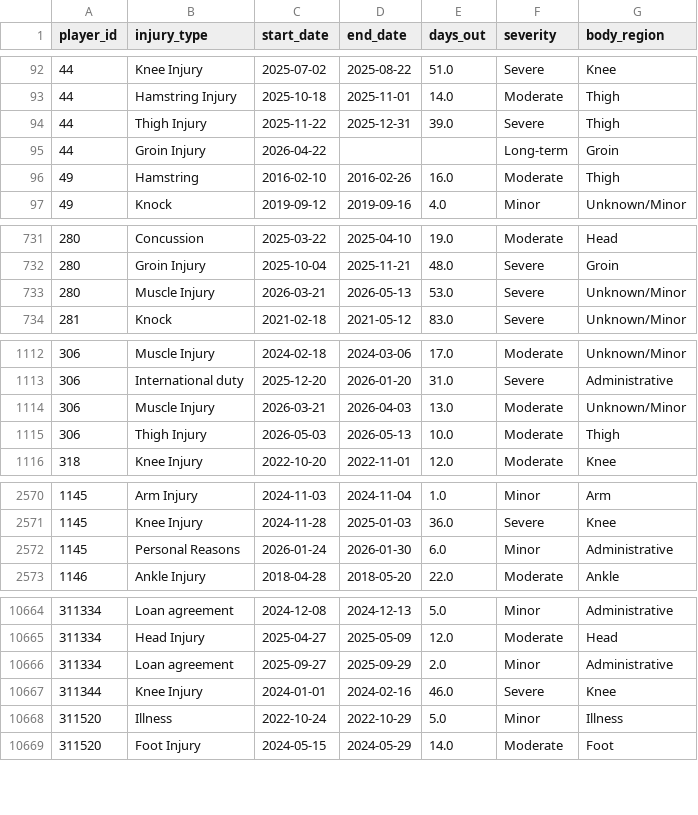
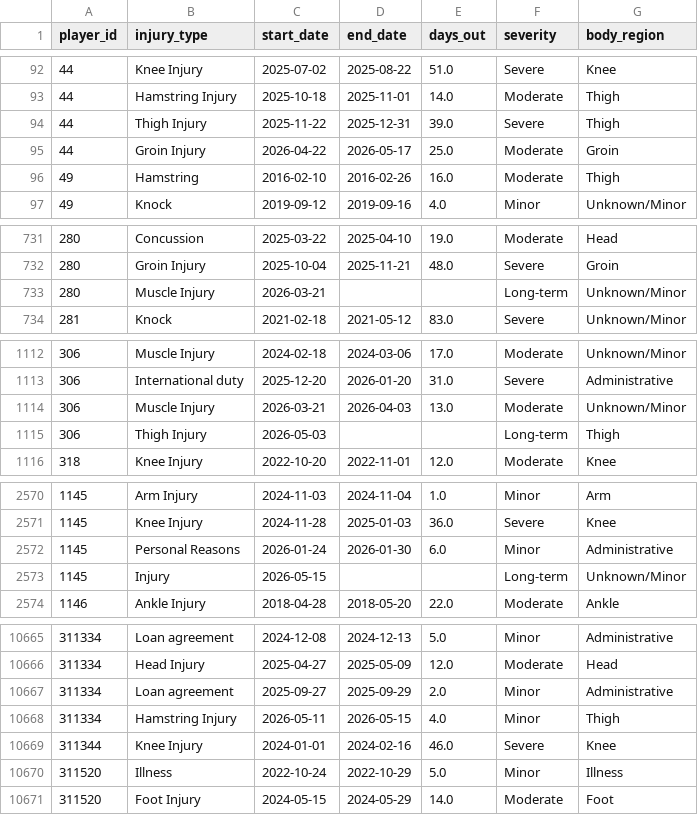
Before and after one commit to de1vos/sports-injury-indicator, a CSV file: data/injuries.csv, drawn as a sheet; only a part is shown, gaps mark what is left out; the diff covers the shown part only.

```diff
--- a/data/injuries.csv
+++ b/data/injuries.csv
@@ -94,3 +94,3 @@ player_id,injury_type,start_date,end_date,days_out,severity,body_region
 44,Thigh Injury,2025-11-22,2025-12-31,39.0,Severe,Thigh
-44,Groin Injury,2026-04-22,,,Long-term,Groin
+44,Groin Injury,2026-04-22,2026-05-17,25.0,Moderate,Groin
 49,Hamstring,2016-02-10,2016-02-26,16.0,Moderate,Thigh
@@ -732,3 +732,3 @@ player_id,injury_type,start_date,end_date,days_out,severity,body_region
 280,Groin Injury,2025-10-04,2025-11-21,48.0,Severe,Groin
-280,Muscle Injury,2026-03-21,2026-05-13,53.0,Severe,Unknown/Minor
+280,Muscle Injury,2026-03-21,,,Long-term,Unknown/Minor
 281,Knock,2021-02-18,2021-05-12,83.0,Severe,Unknown/Minor
@@ -1114,3 +1114,3 @@ player_id,injury_type,start_date,end_date,days_out,severity,body_region
 306,Muscle Injury,2026-03-21,2026-04-03,13.0,Moderate,Unknown/Minor
-306,Thigh Injury,2026-05-03,2026-05-13,10.0,Moderate,Thigh
+306,Thigh Injury,2026-05-03,,,Long-term,Thigh
 318,Knee Injury,2022-10-20,2022-11-01,12.0,Moderate,Knee
@@ -2572,2 +2572,3 @@ player_id,injury_type,start_date,end_date,days_out,severity,body_region
 1145,Personal Reasons,2026-01-24,2026-01-30,6.0,Minor,Administrative
+1145,Injury,2026-05-15,,,Long-term,Unknown/Minor
 1146,Ankle Injury,2018-04-28,2018-05-20,22.0,Moderate,Ankle
@@ -10666,2 +10667,3 @@ player_id,injury_type,start_date,end_date,days_out,severity,body_region
 311334,Loan agreement,2025-09-27,2025-09-29,2.0,Minor,Administrative
+311334,Hamstring Injury,2026-05-11,2026-05-15,4.0,Minor,Thigh
 311344,Knee Injury,2024-01-01,2024-02-16,46.0,Severe,Knee
```
Also changed, not shown: 38 edited cells elsewhere in this file, 2 other files.
